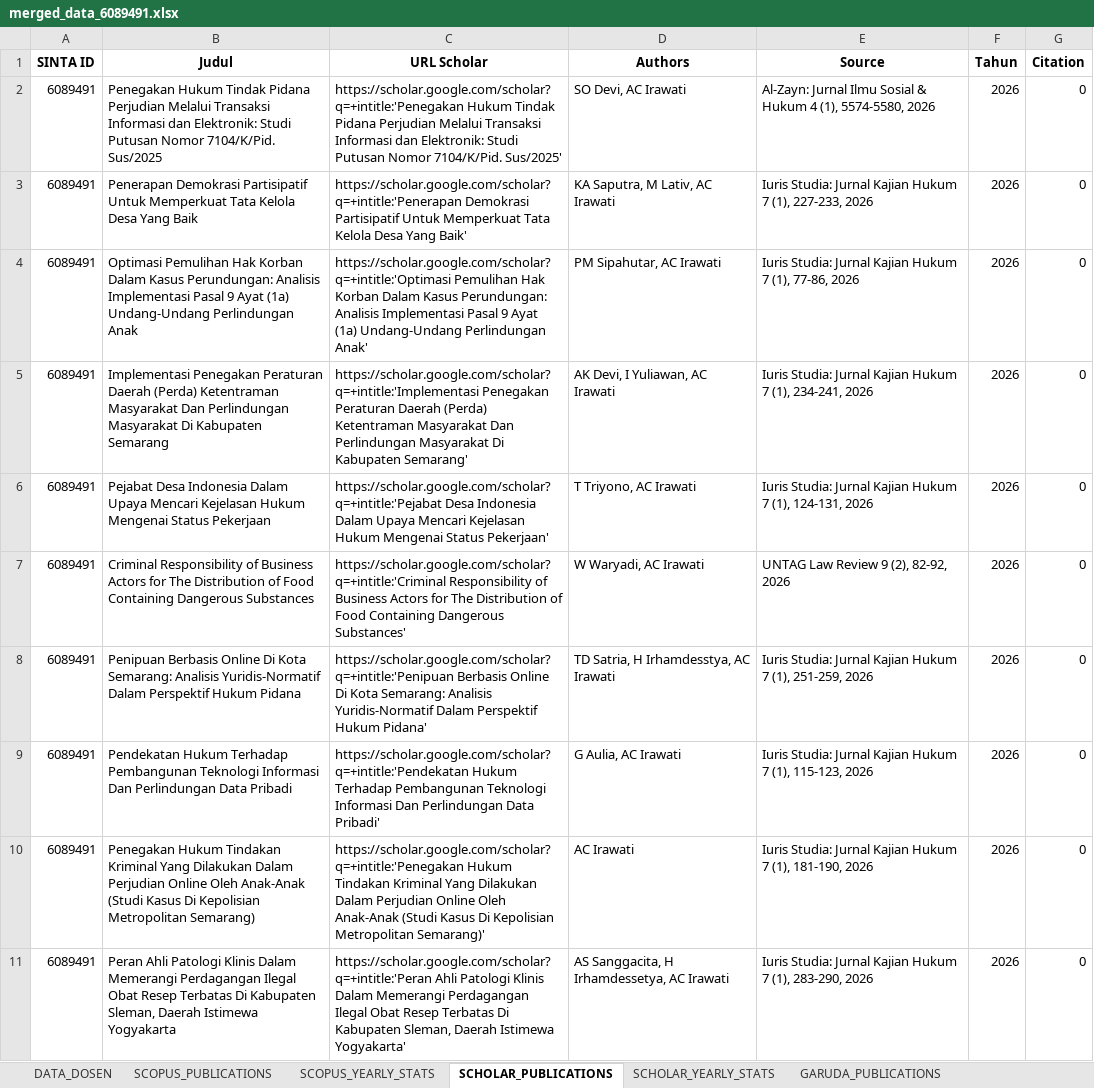
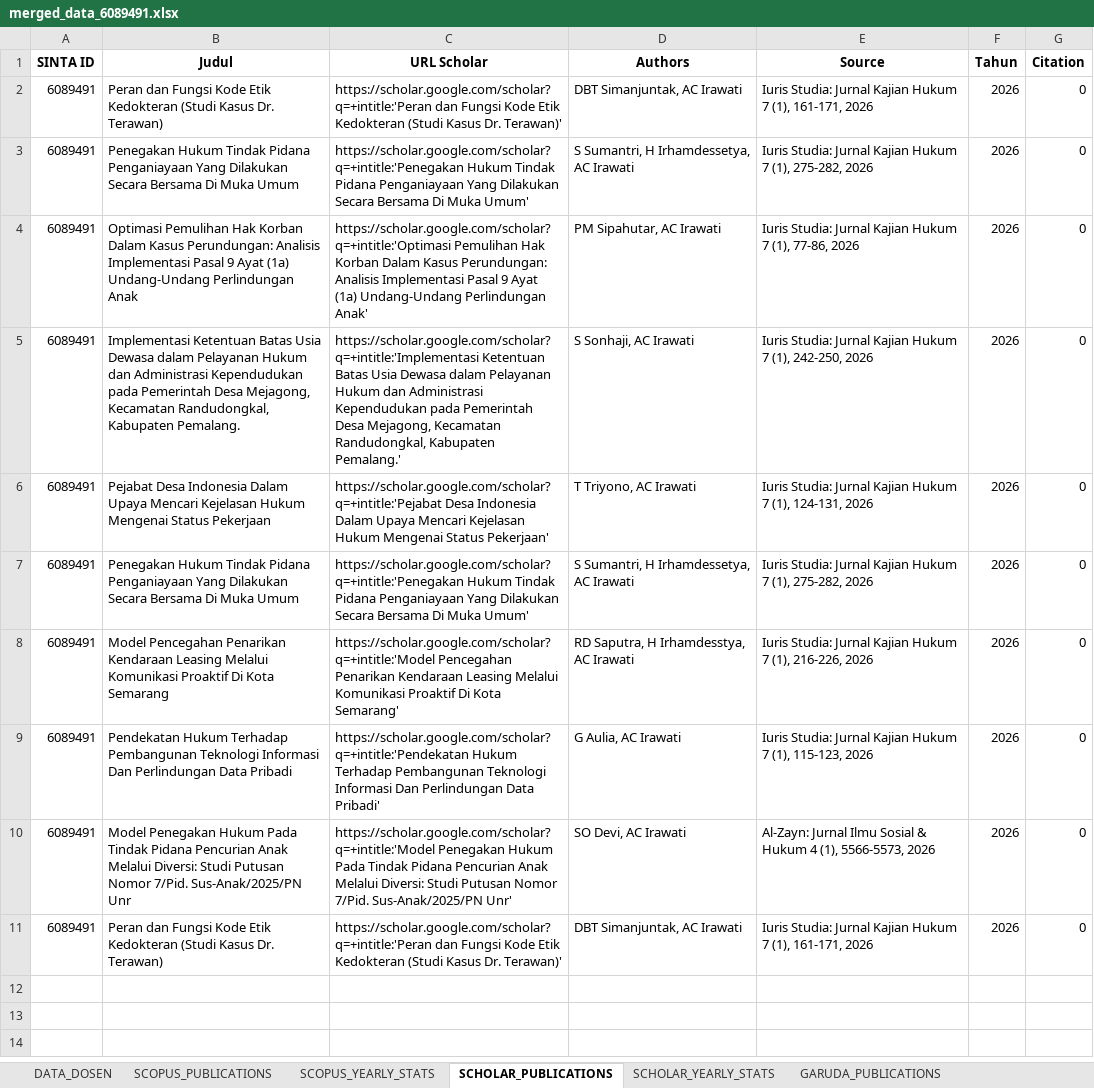
Before and after one commit to rizkhategar/pascal, an Excel workbook: scripts/output/merged_data_6089491.xlsx, sheet SCHOLAR_PUBLICATIONS, drawn as a sheet; values as stored, in another font and other column widths than the file's, no borders; the diff names each change by its address in the sheet, - before the commit and + after, or states it on an @@ line.

```diff
--- a/scripts/output/merged_data_6089491.xlsx (sheet SCHOLAR_PUBLICATIONS)
+++ b/scripts/output/merged_data_6089491.xlsx (sheet SCHOLAR_PUBLICATIONS)
-B2 (Judul): Penegakan Hukum Tindak Pidana Perjudian Melalui Transaksi Informasi dan Elektronik: Studi Putusan Nomor 7104/K/Pid. Sus/2025
+B2 (Judul): Peran dan Fungsi Kode Etik Kedokteran (Studi Kasus Dr. Terawan)
-C2 (URL Scholar): https://scholar.google.com/scholar?q=+intitle:'Penegakan Hukum Tindak Pidana Perjudian Melalui Transaksi Informasi dan Elektronik: Studi Putusan Nomor 7104/K/Pid. Sus/2025'
+C2 (URL Scholar): https://scholar.google.com/scholar?q=+intitle:'Peran dan Fungsi Kode Etik Kedokteran (Studi Kasus Dr. Terawan)'
-D2 (Authors): SO Devi, AC Irawati
+D2 (Authors): DBT Simanjuntak, AC Irawati
-E2 (Source): Al-Zayn: Jurnal Ilmu Sosial & Hukum 4 (1), 5574-5580, 2026
+E2 (Source): Iuris Studia: Jurnal Kajian Hukum 7 (1), 161-171, 2026
-B3 (Judul): Penerapan Demokrasi Partisipatif Untuk Memperkuat Tata Kelola Desa Yang Baik
+B3 (Judul): Penegakan Hukum Tindak Pidana Penganiayaan Yang Dilakukan Secara Bersama Di Muka Umum
-C3 (URL Scholar): https://scholar.google.com/scholar?q=+intitle:'Penerapan Demokrasi Partisipatif Untuk Memperkuat Tata Kelola Desa Yang Baik'
+C3 (URL Scholar): https://scholar.google.com/scholar?q=+intitle:'Penegakan Hukum Tindak Pidana Penganiayaan Yang Dilakukan Secara Bersama Di Muka Umum'
-D3 (Authors): KA Saputra, M Lativ, AC Irawati
+D3 (Authors): S Sumantri, H Irhamdessetya, AC Irawati
-E3 (Source): …7 (1), 227-233, 2026
+E3 (Source): …7 (1), 275-282, 2026
-B5 (Judul): Implementasi Penegakan Peraturan Daerah (Perda) Ketentraman Masyarakat Dan Perlindungan Masyarakat Di Kabupaten Semarang
+B5 (Judul): Implementasi Ketentuan Batas Usia Dewasa dalam Pelayanan Hukum dan Administrasi Kependudukan pada Pemerintah Desa Mejagong, Kecamatan Randudongkal, Kabupaten Pemalang.
-C5 (URL Scholar): https://scholar.google.com/scholar?q=+intitle:'Implementasi Penegakan Peraturan Daerah (Perda) Ketentraman Masyarakat Dan Perlindungan Masyarakat Di Kabupaten Semarang'
+C5 (URL Scholar): https://scholar.google.com/scholar?q=+intitle:'Implementasi Ketentuan Batas Usia Dewasa dalam Pelayanan Hukum dan Administrasi Kependudukan pada Pemerintah Desa Mejagong, Kecamatan Randudongkal, Kabupaten Pemalang.'
-D5 (Authors): AK Devi, I Yuliawan, AC Irawati
+D5 (Authors): S Sonhaji, AC Irawati
-E5 (Source): …7 (1), 234-241, 2026
+E5 (Source): …7 (1), 242-250, 2026
-B7 (Judul): Criminal Responsibility of Business Actors for The Distribution of Food Containing Dangerous Substances
+B7 (Judul): Penegakan Hukum Tindak Pidana Penganiayaan Yang Dilakukan Secara Bersama Di Muka Umum
-C7 (URL Scholar): https://scholar.google.com/scholar?q=+intitle:'Criminal Responsibility of Business Actors for The Distribution of Food Containing Dangerous Substances'
+C7 (URL Scholar): https://scholar.google.com/scholar?q=+intitle:'Penegakan Hukum Tindak Pidana Penganiayaan Yang Dilakukan Secara Bersama Di Muka Umum'
-D7 (Authors): W Waryadi, AC Irawati
+D7 (Authors): S Sumantri, H Irhamdessetya, AC Irawati
-E7 (Source): UNTAG Law Review 9 (2), 82-92, 2026
+E7 (Source): Iuris Studia: Jurnal Kajian Hukum 7 (1), 275-282, 2026
-B8 (Judul): Penipuan Berbasis Online Di Kota Semarang: Analisis Yuridis-Normatif Dalam Perspektif Hukum Pidana
+B8 (Judul): Model Pencegahan Penarikan Kendaraan Leasing Melalui Komunikasi Proaktif Di Kota Semarang
-C8 (URL Scholar): https://scholar.google.com/scholar?q=+intitle:'Penipuan Berbasis Online Di Kota Semarang: Analisis Yuridis-Normatif Dalam Perspektif Hukum Pidana'
+C8 (URL Scholar): https://scholar.google.com/scholar?q=+intitle:'Model Pencegahan Penarikan Kendaraan Leasing Melalui Komunikasi Proaktif Di Kota Semarang'
-D8 (Authors): TD Satria, H Irhamdesstya, AC Irawati
+D8 (Authors): RD Saputra, H Irhamdesstya, AC Irawati
-E8 (Source): …7 (1), 251-259, 2026
+E8 (Source): …7 (1), 216-226, 2026
-B10 (Judul): Penegakan Hukum Tindakan Kriminal Yang Dilakukan Dalam Perjudian Online Oleh Anak-Anak (Studi Kasus Di Kepolisian Metropolitan Semarang)
+B10 (Judul): Model Penegakan Hukum Pada Tindak Pidana Pencurian Anak Melalui Diversi: Studi Putusan Nomor 7/Pid. Sus-Anak/2025/PN Unr
-C10 (URL Scholar): https://scholar.google.com/scholar?q=+intitle:'Penegakan Hukum Tindakan Kriminal Yang Dilakukan Dalam Perjudian Online Oleh Anak-Anak (Studi Kasus Di Kepolisian Metropolitan Semarang)'
+C10 (URL Scholar): https://scholar.google.com/scholar?q=+intitle:'Model Penegakan Hukum Pada Tindak Pidana Pencurian Anak Melalui Diversi: Studi Putusan Nomor 7/Pid. Sus-Anak/2025/PN Unr'
-D10 (Authors): AC Irawati
+D10 (Authors): SO Devi, AC Irawati
-E10 (Source): Iuris Studia: Jurnal Kajian Hukum 7 (1), 181-190, 2026
+E10 (Source): Al-Zayn: Jurnal Ilmu Sosial & Hukum 4 (1), 5566-5573, 2026
-B11 (Judul): Peran Ahli Patologi Klinis Dalam Memerangi Perdagangan Ilegal Obat Resep Terbatas Di Kabupaten Sleman, Daerah Istimewa Yogyakarta
+B11 (Judul): Peran dan Fungsi Kode Etik Kedokteran (Studi Kasus Dr. Terawan)
-C11 (URL Scholar): https://scholar.google.com/scholar?q=+intitle:'Peran Ahli Patologi Klinis Dalam Memerangi Perdagangan Ilegal Obat Resep Terbatas Di Kabupaten Sleman, Daerah Istimewa Yogyakarta'
+C11 (URL Scholar): https://scholar.google.com/scholar?q=+intitle:'Peran dan Fungsi Kode Etik Kedokteran (Studi Kasus Dr. Terawan)'
-D11 (Authors): AS Sanggacita, H Irhamdessetya, AC Irawati
+D11 (Authors): DBT Simanjuntak, AC Irawati
-E11 (Source): …7 (1), 283-290, 2026
+E11 (Source): …7 (1), 161-171, 2026
```
Also changed, not shown: public/dosen_universitas_ngudi_waluyo.xlsx, 1 other file.
